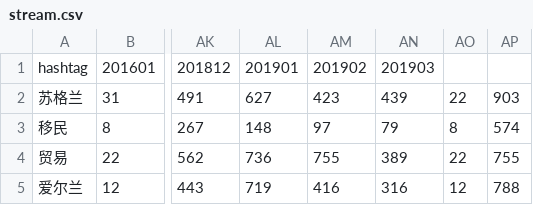
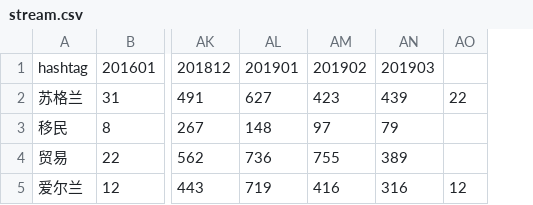
Before and after one commit to BrexitProject/visualization, a CSV file: views/public/data/stream.csv, drawn as a sheet; only a part is shown, gaps mark what is left out; the diff names each change by its address in the sheet, - before the commit and + after, or states it on an @@ line.

Commit message:
update data

```diff
--- a/views/public/data/stream.csv
+++ b/views/public/data/stream.csv
-column AP, rows 2-5: 903 | 574 | 755 | 788
-AO3: 8
+AO3: (empty)
-AO4: 22
+AO4: (empty)
```
